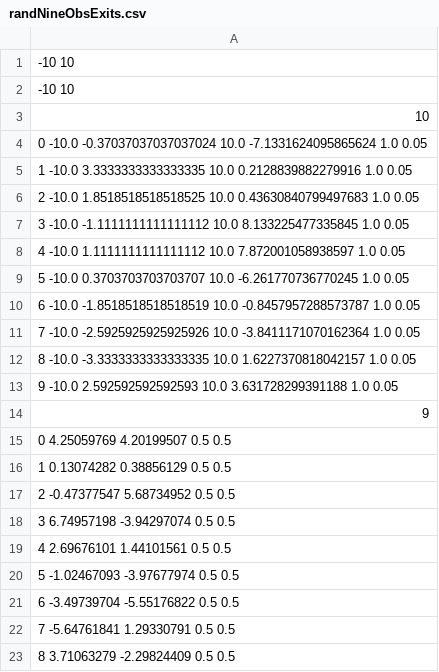
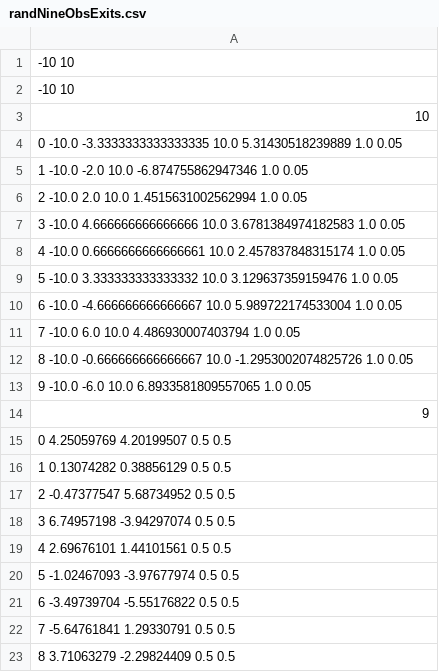
Before and after one commit to jwakulicz/implicit-crowds, a CSV file: data/randNineObsExits.csv, drawn as a sheet.

Commit message:
more data

```diff
--- a/data/randNineObsExits.csv
+++ b/data/randNineObsExits.csv
@@ -3,12 +3,12 @@
 10
-0 -10.0 -0.37037037037037024 10.0 -7.1331624095865624 1.0 0.05
-1 -10.0 3.3333333333333335 10.0 0.2128839882279916 1.0 0.05
-2 -10.0 1.8518518518518525 10.0 0.43630840799497683 1.0 0.05
-3 -10.0 -1.1111111111111112 10.0 8.133225477335845 1.0 0.05
-4 -10.0 1.1111111111111112 10.0 7.872001058938597 1.0 0.05
-5 -10.0 0.3703703703703707 10.0 -6.261770736770245 1.0 0.05
-6 -10.0 -1.8518518518518519 10.0 -0.8457957288573787 1.0 0.05
-7 -10.0 -2.5925925925925926 10.0 -3.8411171070162364 1.0 0.05
-8 -10.0 -3.3333333333333335 10.0 1.6227370818042157 1.0 0.05
-9 -10.0 2.592592592592593 10.0 3.631728299391188 1.0 0.05
+0 -10.0 -3.3333333333333335 10.0 5.31430518239889 1.0 0.05
+1 -10.0 -2.0 10.0 -6.874755862947346 1.0 0.05
+2 -10.0 2.0 10.0 1.4515631002562994 1.0 0.05
+3 -10.0 4.666666666666666 10.0 3.6781384974182583 1.0 0.05
+4 -10.0 0.6666666666666661 10.0 2.457837848315174 1.0 0.05
+5 -10.0 3.333333333333332 10.0 3.129637359159476 1.0 0.05
+6 -10.0 -4.666666666666667 10.0 5.989722174533004 1.0 0.05
+7 -10.0 6.0 10.0 4.486930007403794 1.0 0.05
+8 -10.0 -0.666666666666667 10.0 -1.2953002074825726 1.0 0.05
+9 -10.0 -6.0 10.0 6.8933581809557065 1.0 0.05
 9
```
Also changed, not shown: 7 other files.
